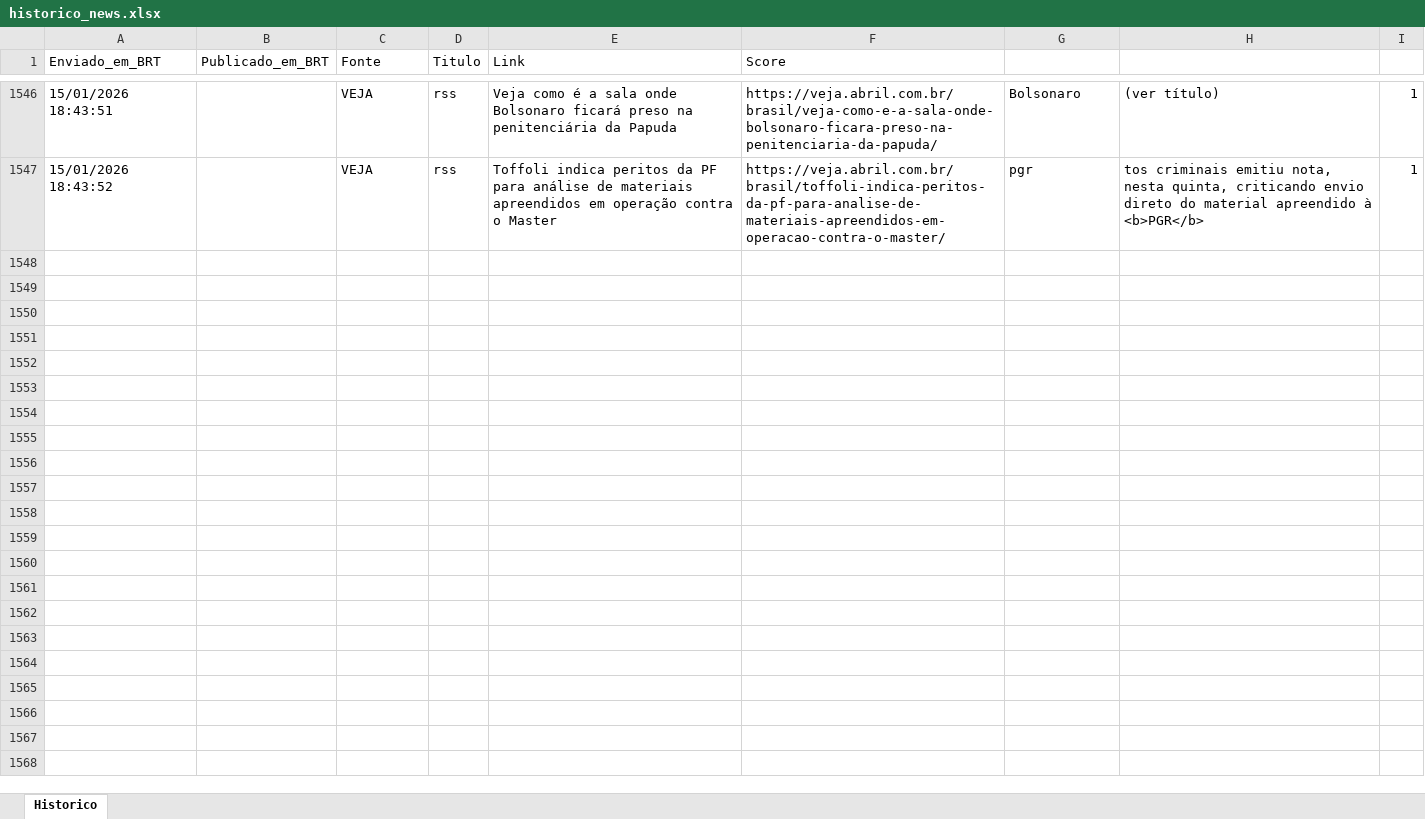
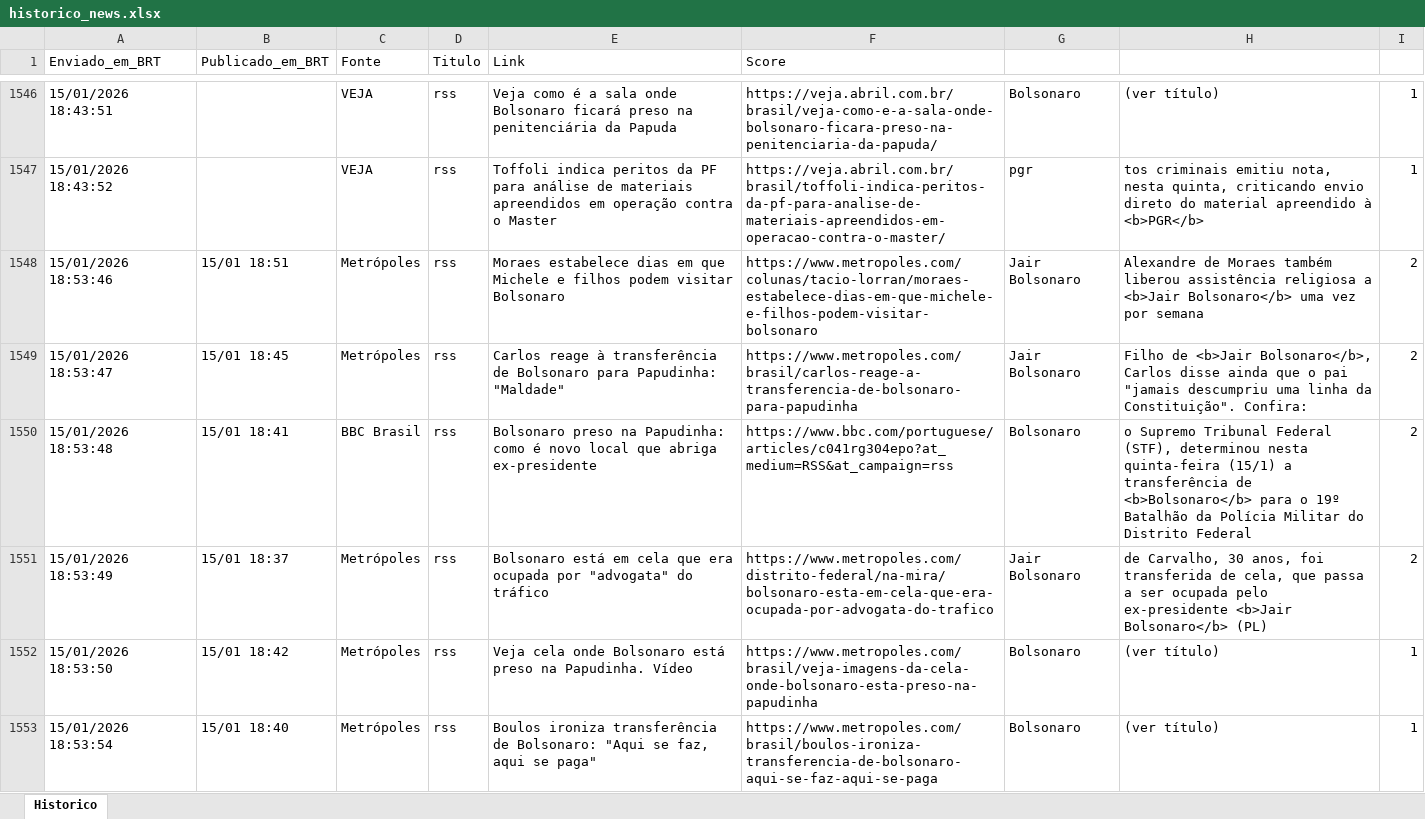
Before and after one commit to LucasPin45/ZanattaNews, an Excel workbook: historico_news.xlsx, sheet Historico, drawn as a sheet; only a part is shown, gaps mark what is left out; values as stored, in another font and other column widths than the file's, no borders; the diff names each change by its address in the sheet, - before the commit and + after, or states it on an @@ line.

```diff
--- a/historico_news.xlsx (sheet Historico)
+++ b/historico_news.xlsx (sheet Historico)
+row 1548: 15/01/2026 18:53:46 | 15/01 18:51 | Metrópoles | rss | Moraes estabelece dias em que Michele e filhos podem visitar Bolsonaro | https://www.metropoles.com/colunas/tacio-lorran/moraes-estabelece-dias-em-que-michele-e-filhos-podem-visitar-bolsonaro | Jair Bolsonaro | Alexandre de Moraes também liberou assistência religiosa a <b>Jair Bolsonaro</b> uma vez por semana | 2
+row 1549: 15/01/2026 18:53:47 | 15/01 18:45 | Metrópoles | rss | Carlos reage à transferência de Bolsonaro para Papudinha: "Maldade" | https://www.metropoles.com/brasil/carlos-reage-a-transferencia-de-bolsonaro-para-papudinha | Jair Bolsonaro | Filho de <b>Jair Bolsonaro</b>, Carlos disse ainda que o pai "jamais descumpriu uma linha da Constituição". Confira: | 2
+row 1550: 15/01/2026 18:53:48 | 15/01 18:41 | BBC Brasil | rss | Bolsonaro preso na Papudinha: como é novo local que abriga ex-presidente | https://www.bbc.com/portuguese/articles/c041rg304epo?at_medium=RSS&at_campaign=rss | Bolsonaro | o Supremo Tribunal Federal (STF), determinou nesta quinta-feira (15/1) a transferência de <b>Bolsonaro</b> para o 19º Batalhão da Polícia Militar do Distrito Federal | 2
+row 1551: 15/01/2026 18:53:49 | 15/01 18:37 | Metrópoles | rss | Bolsonaro está em cela que era ocupada por "advogata" do tráfico | https://www.metropoles.com/distrito-federal/na-mira/bolsonaro-esta-em-cela-que-era-ocupada-por-advogata-do-trafico | Jair Bolsonaro | de Carvalho, 30 anos, foi transferida de cela, que passa a ser ocupada pelo ex-presidente <b>Jair Bolsonaro</b> (PL) | 2
+row 1552: 15/01/2026 18:53:50 | 15/01 18:42 | Metrópoles | rss | Veja cela onde Bolsonaro está preso na Papudinha. Vídeo | https://www.metropoles.com/brasil/veja-imagens-da-cela-onde-bolsonaro-esta-preso-na-papudinha | Bolsonaro | (ver título) | 1
+row 1553: 15/01/2026 18:53:54 | 15/01 18:40 | Metrópoles | rss | Boulos ironiza transferência de Bolsonaro: "Aqui se faz, aqui se paga" | https://www.metropoles.com/brasil/boulos-ironiza-transferencia-de-bolsonaro-aqui-se-faz-aqui-se-paga | Bolsonaro | (ver título) | 1
```
Also changed, not shown: 1 other file.
